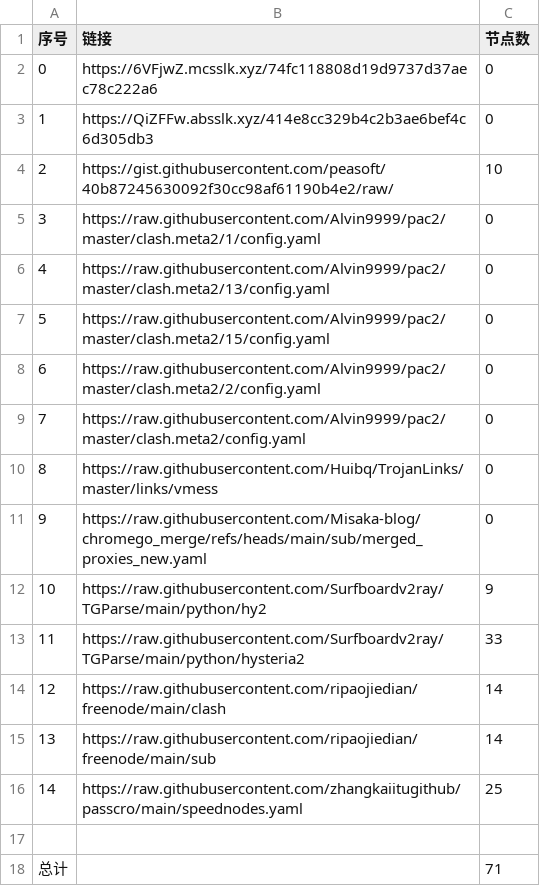
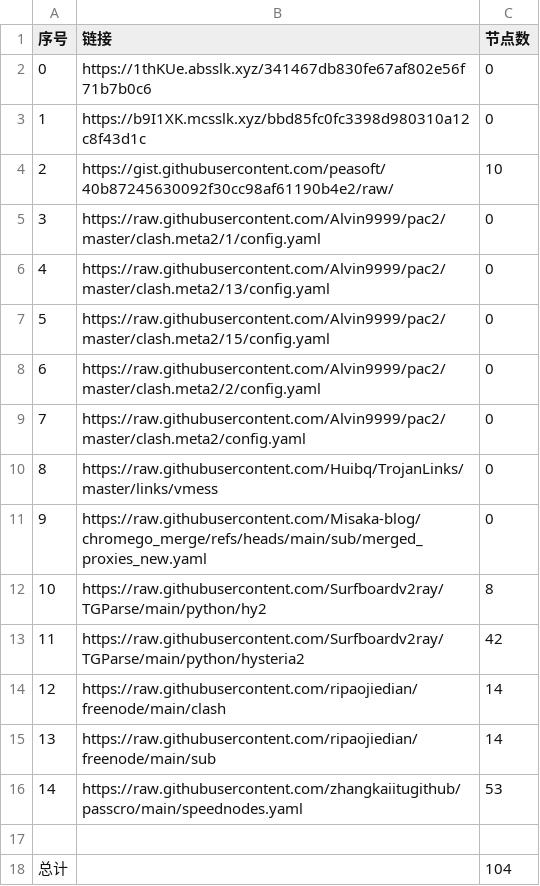
Before and after one commit to this-ooo/nmw, a CSV file: list_result.csv, drawn as a sheet.

```diff
--- a/list_result.csv
+++ b/list_result.csv
@@ -1,4 +1,4 @@
 序号,链接,节点数
-0,https://6VFjwZ.mcsslk.xyz/74fc118808d19d9737d37aec78c222a6,0
-1,https://QiZFFw.absslk.xyz/414e8cc329b4c2b3ae6bef4c6d305db3,0
+0,https://1thKUe.absslk.xyz/341467db830fe67af802e56f71b7b0c6,0
+1,https://b9I1XK.mcsslk.xyz/bbd85fc0fc3398d980310a12c8f43d1c,0
 2,https://gist.githubusercontent.com/peasoft/40b87245630092f30cc98af61190b4e2/raw/,10
@@ -11,8 +11,8 @@
 9,https://raw.githubusercontent.com/Misaka-blog/chromego_merge/refs/heads/main/sub/merged_proxies_new.yaml,0
-10,https://raw.githubusercontent.com/Surfboardv2ray/TGParse/main/python/hy2,9
-11,https://raw.githubusercontent.com/Surfboardv2ray/TGParse/main/python/hysteria2,33
+10,https://raw.githubusercontent.com/Surfboardv2ray/TGParse/main/python/hy2,8
+11,https://raw.githubusercontent.com/Surfboardv2ray/TGParse/main/python/hysteria2,42
 12,https://raw.githubusercontent.com/ripaojiedian/freenode/main/clash,14
 13,https://raw.githubusercontent.com/ripaojiedian/freenode/main/sub,14
-14,https://raw.githubusercontent.com/zhangkaiitugithub/passcro/main/speednodes.yaml,25
+14,https://raw.githubusercontent.com/zhangkaiitugithub/passcro/main/speednodes.yaml,53
 
-总计,,71
+总计,,104
```
Also changed, not shown: 22 other files.
